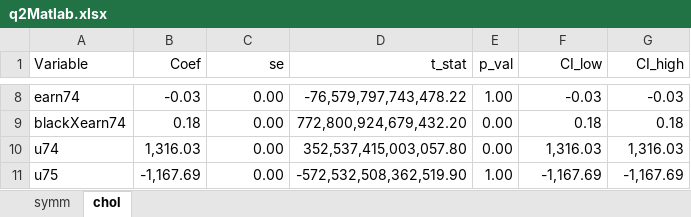
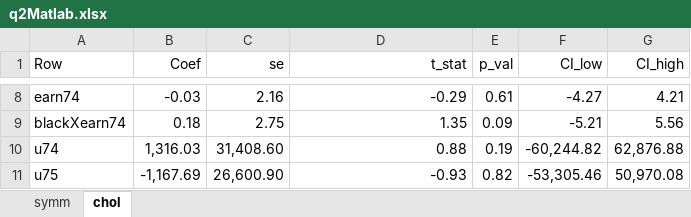
Before and after one commit to paulorgan/ECON675, an Excel workbook: PS1/q2Matlab.xlsx, sheet chol, drawn as a sheet; only a part is shown, gaps mark what is left out; values as stored, in another font and other column widths than the file's, no borders; the diff covers the shown part only; the diff names each change by its address in the sheet, - before the commit and + after, or states it on an @@ line.

Commit message:
updates on 9/17 afternoon
slight Matlab updates;
Power calculations in part 3

```diff
--- a/PS1/q2Matlab.xlsx (sheet chol)
+++ b/PS1/q2Matlab.xlsx (sheet chol)
-A1: Variable
+A1: Row
-C8 (se): 0.00
+C8 (se): 2.16
-D8 (t_stat): -76,579,797,743,478.22
+D8 (t_stat): -0.29
-E8 (p_val): 1.00
+E8 (p_val): 0.61
-F8 (CI_low): -0.03
+F8 (CI_low): -4.27
-G8 (CI_high): -0.03
+G8 (CI_high): 4.21
-C9 (se): 0.00
+C9 (se): 2.75
-D9 (t_stat): 772,800,924,679,432.20
+D9 (t_stat): 1.35
-E9 (p_val): 0.00
+E9 (p_val): 0.09
-F9 (CI_low): 0.18
+F9 (CI_low): -5.21
-G9 (CI_high): 0.18
+G9 (CI_high): 5.56
-C10 (se): 0.00
+C10 (se): 31,408.60
-D10 (t_stat): 352,537,415,003,057.80
+D10 (t_stat): 0.88
-E10 (p_val): 0.00
+E10 (p_val): 0.19
-F10 (CI_low): 1,316.03
+F10 (CI_low): -60,244.82
-G10 (CI_high): 1,316.03
+G10 (CI_high): 62,876.88
-C11 (se): 0.00
+C11 (se): 26,600.90
-D11 (t_stat): -572,532,508,362,519.90
+D11 (t_stat): -0.93
-E11 (p_val): 1.00
+E11 (p_val): 0.82
-F11 (CI_low): -1,167.69
+F11 (CI_low): -53,305.46
-G11 (CI_high): -1,167.69
+G11 (CI_high): 50,970.08
```
Also changed, not shown: 29 edited cells elsewhere in this sheet, sheet symm, 4 other files.
